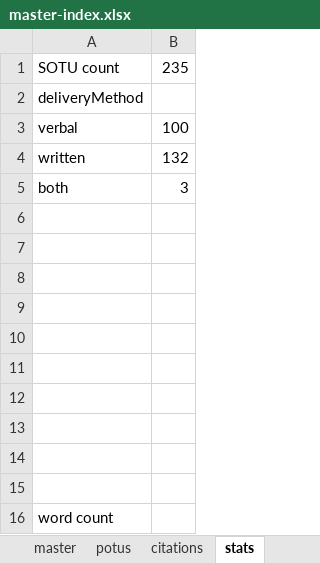
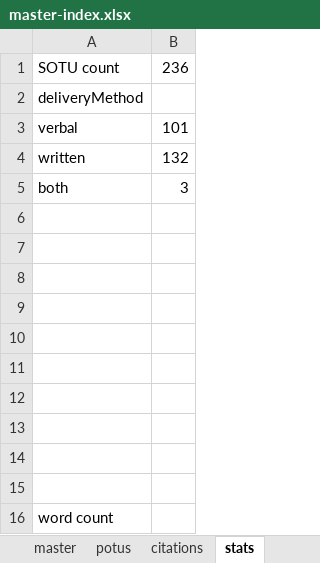
Before and after one commit to tymonaghan/sotu-db, an Excel workbook: master-index.xlsx, sheet stats, drawn as a sheet; values as stored, in another font and other column widths than the file's, no borders; charts and pictures not drawn; the diff names each change by its address in the sheet, - before the commit and + after, or states it on an @@ line.

```diff
--- a/master-index.xlsx (sheet stats)
+++ b/master-index.xlsx (sheet stats)
-B1: 235
+B1: 236
-B3: 100
+B3: 101
```
Also changed, not shown: sheet master, charts or pictures, 3 other files.
